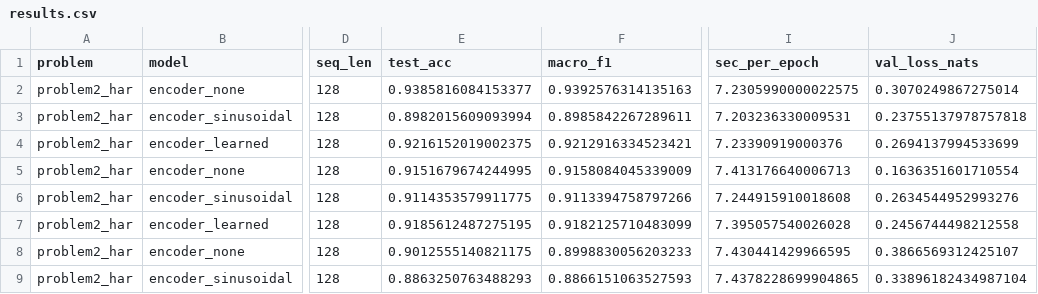
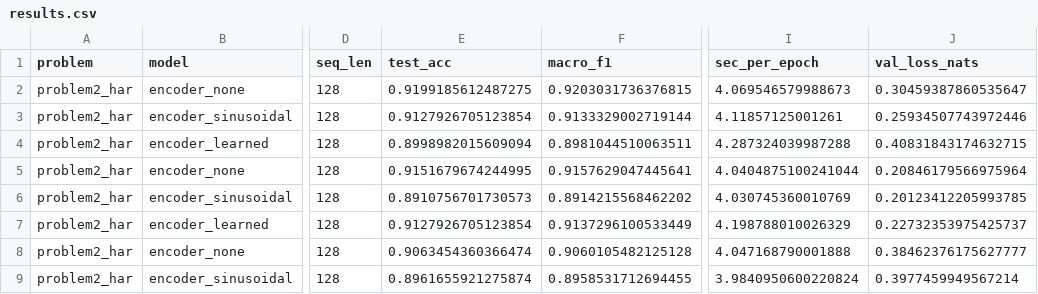
Before and after one commit to balajiswaminathan-learner/DNN_Assignment_Starter, a CSV file: problem2/results.csv, drawn as a sheet; only a part is shown, gaps mark what is left out; the diff covers the shown part only; the diff names each change by its address in the sheet, - before the commit and + after, or states it on an @@ line.

```diff
--- a/problem2/results.csv
+++ b/problem2/results.csv
-E2 (test_acc): 0.9385816084153377
+E2 (test_acc): 0.9199185612487275
-F2 (macro_f1): 0.9392576314135163
+F2 (macro_f1): 0.9203031736376815
-I2 (sec_per_epoch): 7.2305990000022575
+I2 (sec_per_epoch): 4.069546579988673
-J2 (val_loss_nats): 0.3070249867275014
+J2 (val_loss_nats): 0.30459387860535647
-E3 (test_acc): 0.8982015609093994
+E3 (test_acc): 0.9127926705123854
-F3 (macro_f1): 0.8985842267289611
+F3 (macro_f1): 0.9133329002719144
-I3 (sec_per_epoch): 7.203236330009531
+I3 (sec_per_epoch): 4.11857125001261
-J3 (val_loss_nats): 0.23755137978757818
+J3 (val_loss_nats): 0.25934507743972446
-E4 (test_acc): 0.9216152019002375
+E4 (test_acc): 0.8998982015609094
-F4 (macro_f1): 0.9212916334523421
+F4 (macro_f1): 0.8981044510063511
-I4 (sec_per_epoch): 7.23390919000376
+I4 (sec_per_epoch): 4.287324039987288
-J4 (val_loss_nats): 0.2694137994533699
+J4 (val_loss_nats): 0.40831843174632715
-F5 (macro_f1): 0.9158084045339009
+F5 (macro_f1): 0.9157629047445641
-I5 (sec_per_epoch): 7.413176640006713
+I5 (sec_per_epoch): 4.0404875100241044
-J5 (val_loss_nats): 0.1636351601710554
+J5 (val_loss_nats): 0.20846179566975964
-E6 (test_acc): 0.9114353579911775
+E6 (test_acc): 0.8910756701730573
-F6 (macro_f1): 0.9113394758797266
+F6 (macro_f1): 0.8914215568462202
-I6 (sec_per_epoch): 7.244915910018608
+I6 (sec_per_epoch): 4.030745360010769
-J6 (val_loss_nats): 0.2634544952993276
+J6 (val_loss_nats): 0.20123412205993785
-E7 (test_acc): 0.9185612487275195
+E7 (test_acc): 0.9127926705123854
-F7 (macro_f1): 0.9182125710483099
+F7 (macro_f1): 0.9137296100533449
-I7 (sec_per_epoch): 7.395057540026028
+I7 (sec_per_epoch): 4.198788010026329
-J7 (val_loss_nats): 0.2456744498212558
+J7 (val_loss_nats): 0.22732353975425737
-E8 (test_acc): 0.9012555140821175
+E8 (test_acc): 0.9063454360366474
-F8 (macro_f1): 0.8998830056203233
+F8 (macro_f1): 0.9060105482125128
-I8 (sec_per_epoch): 7.430441429966595
+I8 (sec_per_epoch): 4.047168790001888
-J8 (val_loss_nats): 0.3866569312425107
+J8 (val_loss_nats): 0.38462376175627777
-E9 (test_acc): 0.8863250763488293
+E9 (test_acc): 0.8961655921275874
-F9 (macro_f1): 0.8866151063527593
+F9 (macro_f1): 0.8958531712694455
-I9 (sec_per_epoch): 7.4378228699904865
+I9 (sec_per_epoch): 3.9840950600220824
-J9 (val_loss_nats): 0.33896182434987104
+J9 (val_loss_nats): 0.3977459949567214
```
Also changed, not shown: 20 added rows and 4 edited cells elsewhere in this file, 11 other files.
